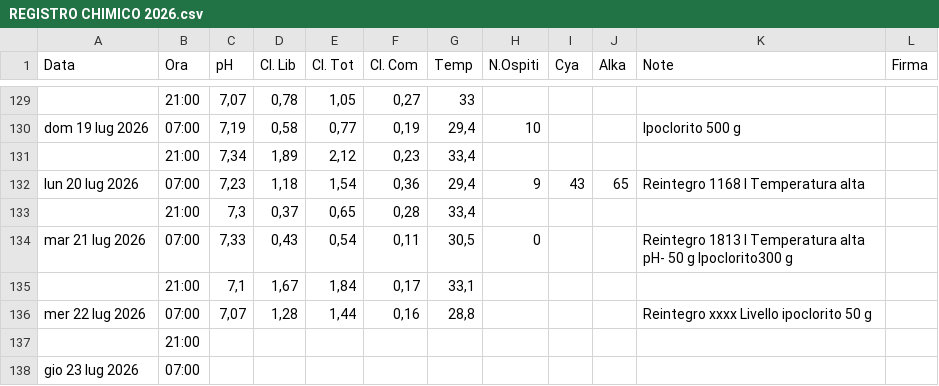
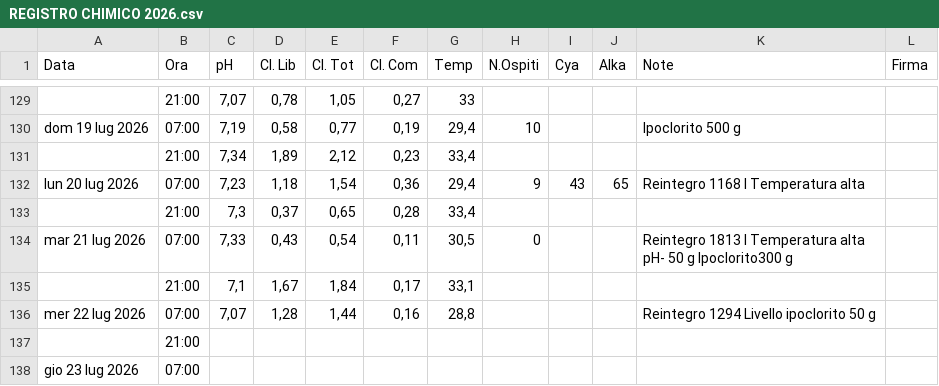
Before and after one commit to paolodelbalio/registrileanfore, a CSV file: REGISTRO CHIMICO 2026.csv, drawn as a sheet; only a part is shown, gaps mark what is left out.

Commit message:
Aggiornamento automatico: REGISTRO CHIMICO 2026.csv

```diff
--- a/REGISTRO CHIMICO 2026.csv
+++ b/REGISTRO CHIMICO 2026.csv
@@ -162,4 +162,4 @@ pH- 50 g Ipoclorito300 g",
 ,21:00,"7,1","1,67","1,84","0,17","33,1",,,,,
-mer 22 lug 2026,07:00,"7,07","1,28","1,44","0,16","28,8",,,,"Reintegro xxxx Livello ipoclorito 50 g
-",
+mer 22 lug 2026,07:00,"7,07","1,28","1,44","0,16","28,8",,,,"Reintegro 1294 Livello ipoclorito 50 g
+",
 ,21:00,,,,,,,,,,
```
